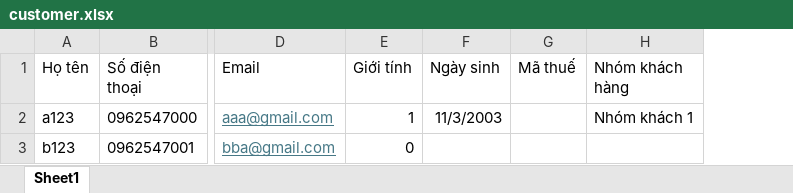
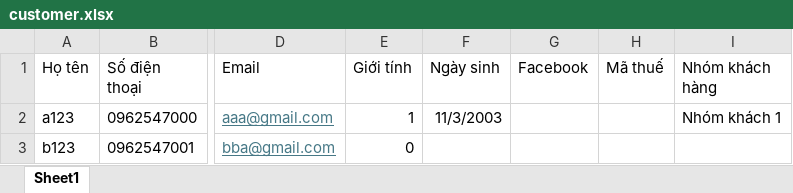
Before and after one commit to maianh041103/mp_BE, an Excel workbook: excel/customer.xlsx, sheet Sheet1, drawn as a sheet; only a part is shown, gaps mark what is left out; values as stored, in another font and other column widths than the file's, no borders; the diff names each change by its address in the sheet, - before the commit and + after, or states it on an @@ line.

Commit message:
fix upload file example

```diff
--- a/excel/customer.xlsx (sheet Sheet1)
+++ b/excel/customer.xlsx (sheet Sheet1)
+column G (Facebook), empty
```
